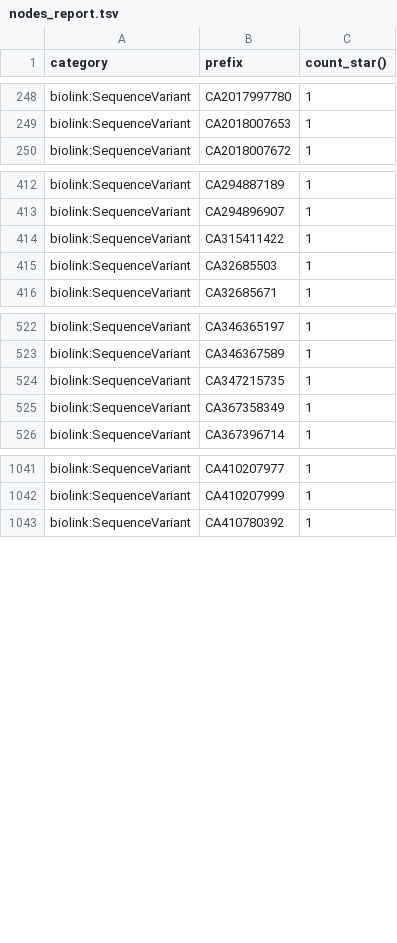
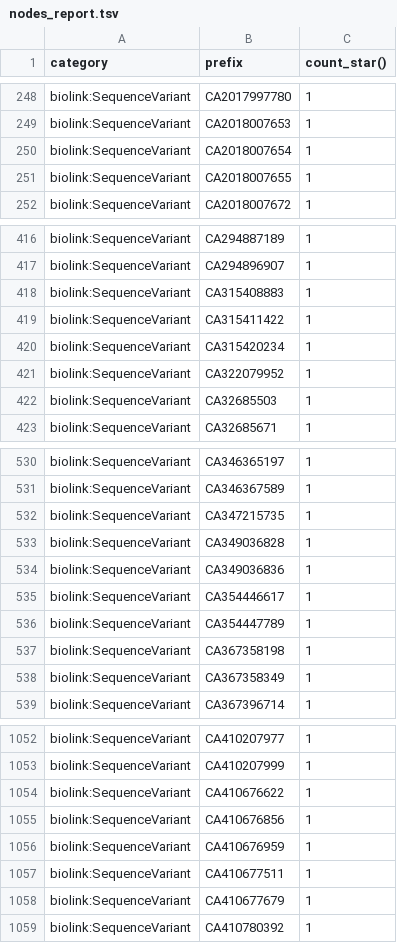
Before and after one commit to monarch-initiative/clingen-ingest, a TSV file: docs/nodes_report.tsv, drawn as a sheet; only a part is shown, gaps mark what is left out; the diff covers the shown part only.

```diff
--- a/docs/nodes_report.tsv
+++ b/docs/nodes_report.tsv
@@ -249,2 +249,4 @@ biolink:SequenceVariant	CA2017997780	1
 biolink:SequenceVariant	CA2018007653	1
+biolink:SequenceVariant	CA2018007654	1
+biolink:SequenceVariant	CA2018007655	1
 biolink:SequenceVariant	CA2018007672	1
@@ -413,3 +417,6 @@ biolink:SequenceVariant	CA294887189	1
 biolink:SequenceVariant	CA294896907	1
+biolink:SequenceVariant	CA315408883	1
 biolink:SequenceVariant	CA315411422	1
+biolink:SequenceVariant	CA315420234	1
+biolink:SequenceVariant	CA322079952	1
 biolink:SequenceVariant	CA32685503	1
@@ -524,2 +532,7 @@ biolink:SequenceVariant	CA346367589	1
 biolink:SequenceVariant	CA347215735	1
+biolink:SequenceVariant	CA349036828	1
+biolink:SequenceVariant	CA349036836	1
+biolink:SequenceVariant	CA354446617	1
+biolink:SequenceVariant	CA354447789	1
+biolink:SequenceVariant	CA367358198	1
 biolink:SequenceVariant	CA367358349	1
@@ -1042,2 +1053,7 @@ biolink:SequenceVariant	CA410207977	1
 biolink:SequenceVariant	CA410207999	1
+biolink:SequenceVariant	CA410676622	1
+biolink:SequenceVariant	CA410676856	1
+biolink:SequenceVariant	CA410676959	1
+biolink:SequenceVariant	CA410677511	1
+biolink:SequenceVariant	CA410677679	1
 biolink:SequenceVariant	CA410780392	1
```
Also changed, not shown: 8 added rows, 11 removed rows and 1 edited cell elsewhere in this file, docs/edges_report.tsv, 4 other files.
